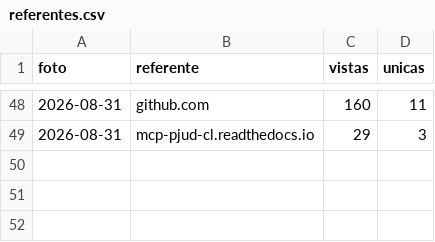
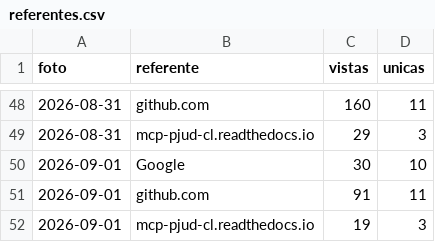
Before and after one commit to notluquis/mcp-pjud-cl, a CSV file: referentes.csv, drawn as a sheet; only a part is shown, gaps mark what is left out; the diff names each change by its address in the sheet, - before the commit and + after, or states it on an @@ line.

```diff
--- a/referentes.csv
+++ b/referentes.csv
+row 50: 2026-09-01 | Google | 30 | 10
+row 51: 2026-09-01 | github.com | 91 | 11
+row 52: 2026-09-01 | mcp-pjud-cl.readthedocs.io | 19 | 3
```
Also changed, not shown: descargas.csv, popularidad.csv, 3 other files.
